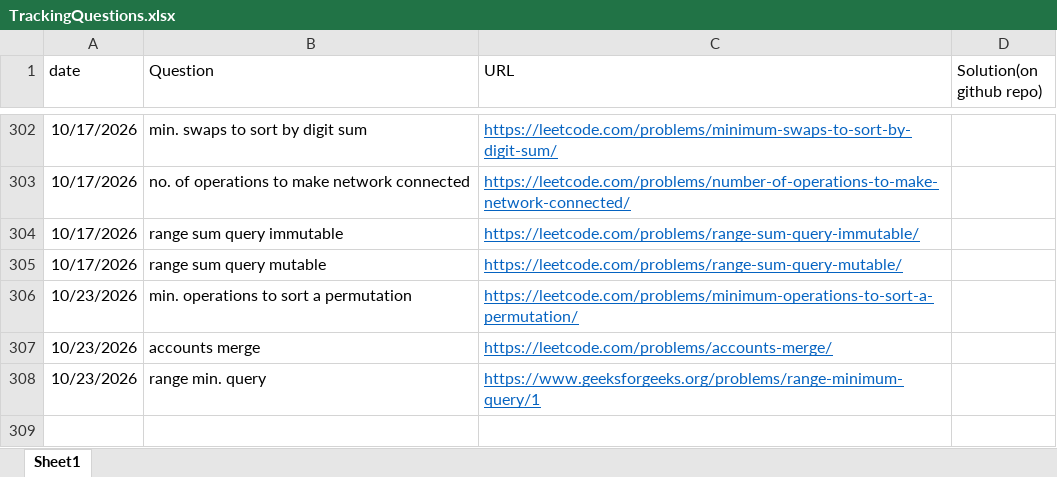
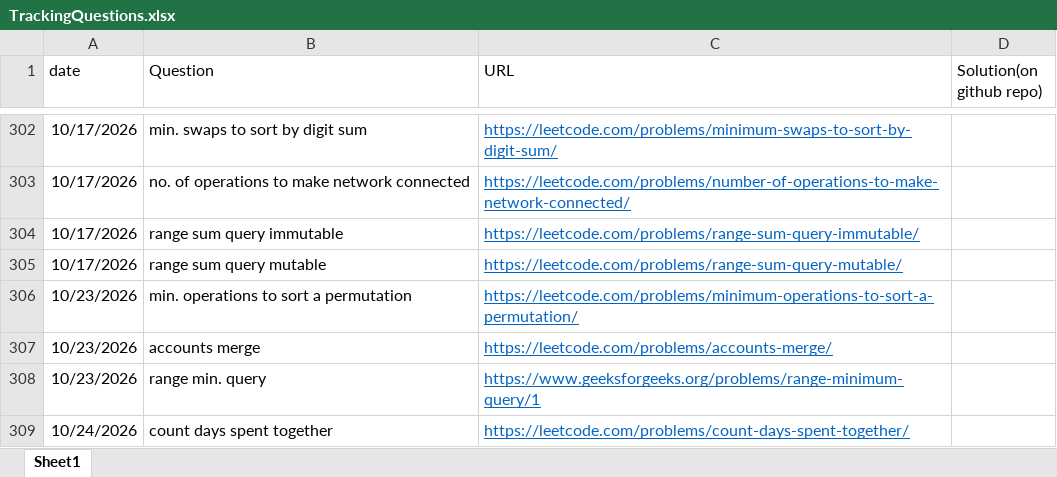
Before and after one commit to gouravsoni9999/DailyCPQuestionsPractise, an Excel workbook: TrackingQuestions.xlsx, sheet Sheet1, drawn as a sheet; only a part is shown, gaps mark what is left out; values as stored, in another font and other column widths than the file's, no borders; the diff names each change by its address in the sheet, - before the commit and + after, or states it on an @@ line.

Commit message:
Problem: count no of days together

```diff
--- a/TrackingQuestions.xlsx (sheet Sheet1)
+++ b/TrackingQuestions.xlsx (sheet Sheet1)
+row 309: 10/24/2026 | count days spent together | https://leetcode.com/problems/count-days-spent-together/
```
Also changed, not shown: 1 other file.
